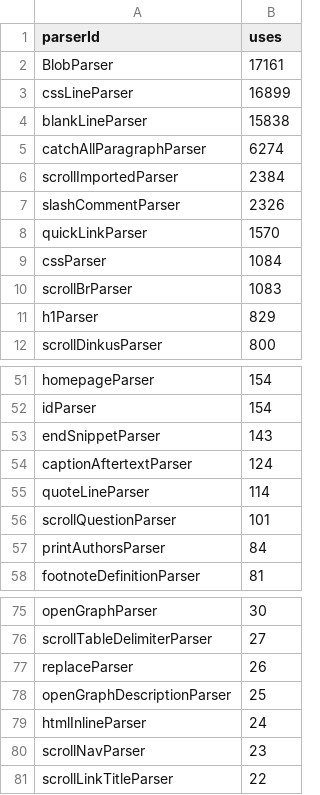
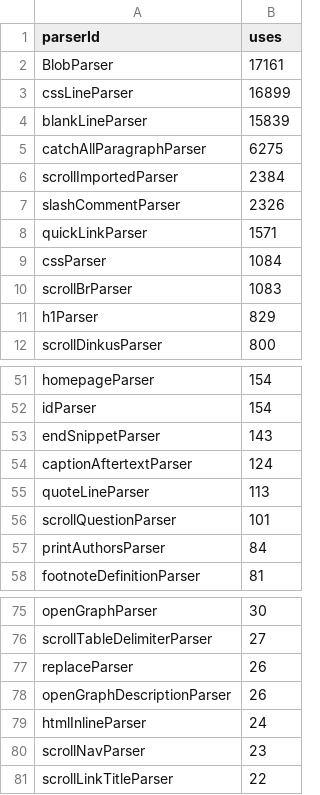
Before and after one commit to breck7/breck.lol, a CSV file: parserUsage.csv, drawn as a sheet; only a part is shown, gaps mark what is left out.

```diff
--- a/parserUsage.csv
+++ b/parserUsage.csv
@@ -3,7 +3,7 @@ BlobParser,17161
 cssLineParser,16899
-blankLineParser,15838
-catchAllParagraphParser,6274
+blankLineParser,15839
+catchAllParagraphParser,6275
 scrollImportedParser,2384
 slashCommentParser,2326
-quickLinkParser,1570
+quickLinkParser,1571
 cssParser,1084
@@ -54,3 +54,3 @@ endSnippetParser,143
 captionAftertextParser,124
-quoteLineParser,114
+quoteLineParser,113
 scrollQuestionParser,101
@@ -77,3 +77,3 @@ scrollTableDelimiterParser,27
 replaceParser,26
-openGraphDescriptionParser,25
+openGraphDescriptionParser,26
 htmlInlineParser,24
```
Also changed, not shown: posts.csv, posts.tsv, 35 other files.
